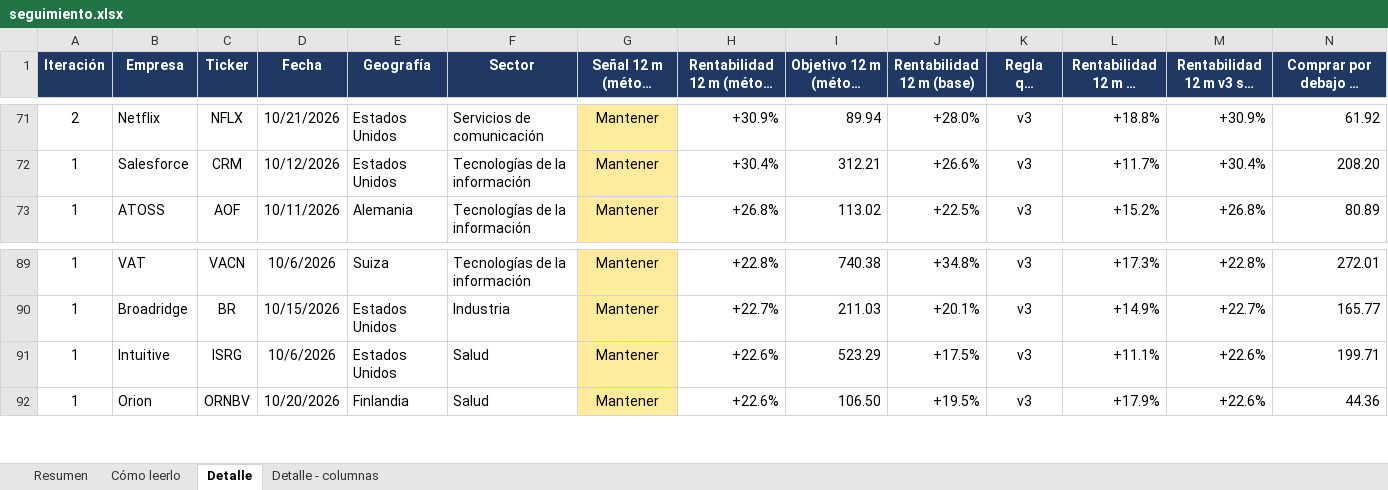
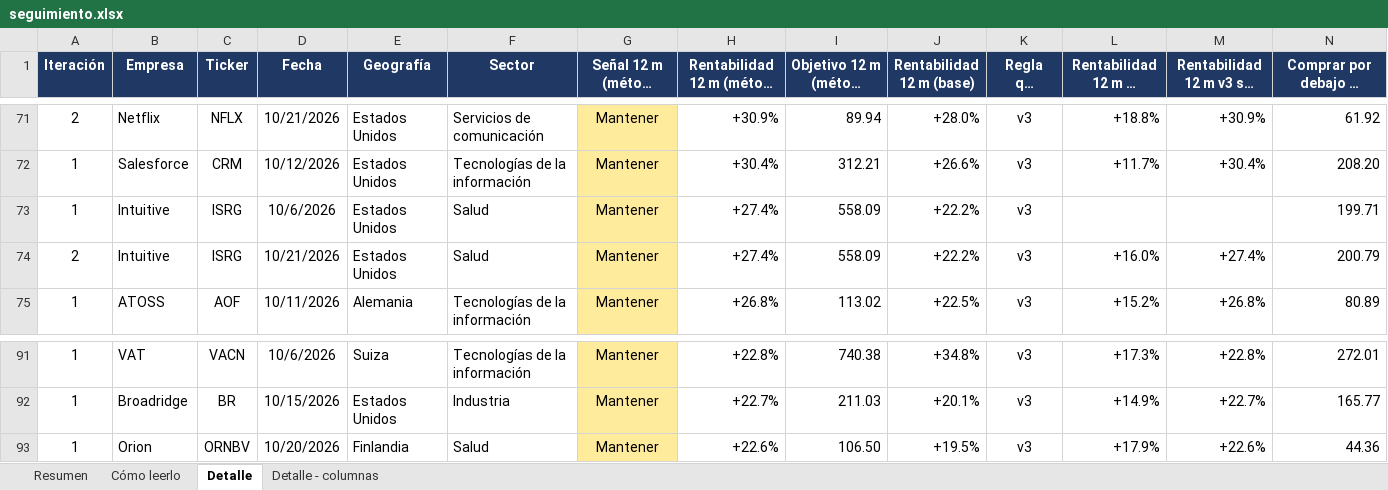
Before and after one commit to HotisS/analisis-inversion, an Excel workbook: seguimiento.xlsx, sheet Detalle, drawn as a sheet; only a part is shown, gaps mark what is left out; long unchanged cells end in …; values as stored, in another font and other column widths than the file's, no borders; removed rows and columns are numbered as before the commit, all else as after; rows hold the shown columns only; the diff names each change by its address in the sheet, - before the commit and + after, or states it on an @@ line.

```diff
--- a/seguimiento.xlsx (sheet Detalle)
+++ b/seguimiento.xlsx (sheet Detalle)
+row 73: 1 | Intuitive | ISRG | 10/6/2026 | Estados Unidos | Salud | Mantener | +27.4% | 558.09 | +22.2% | v3 |  |  | 199.71
+row 74: 2 | Intuitive | ISRG | 10/21/2026 | Estados Unidos | Salud | Mantener | +27.4% | 558.09 | +22.2% | v3 | +16.0% | +27.4% | 200.79
-row 91: 1 | Intuitive | ISRG | 10/6/2026 | Estados Unidos | Salud | Mantener | +22.6% | 523.29 | +17.5% | v3 | +11.1% | +22.6% | 199.71
```
Also changed, not shown: sheet Resumen, 34 other files.
